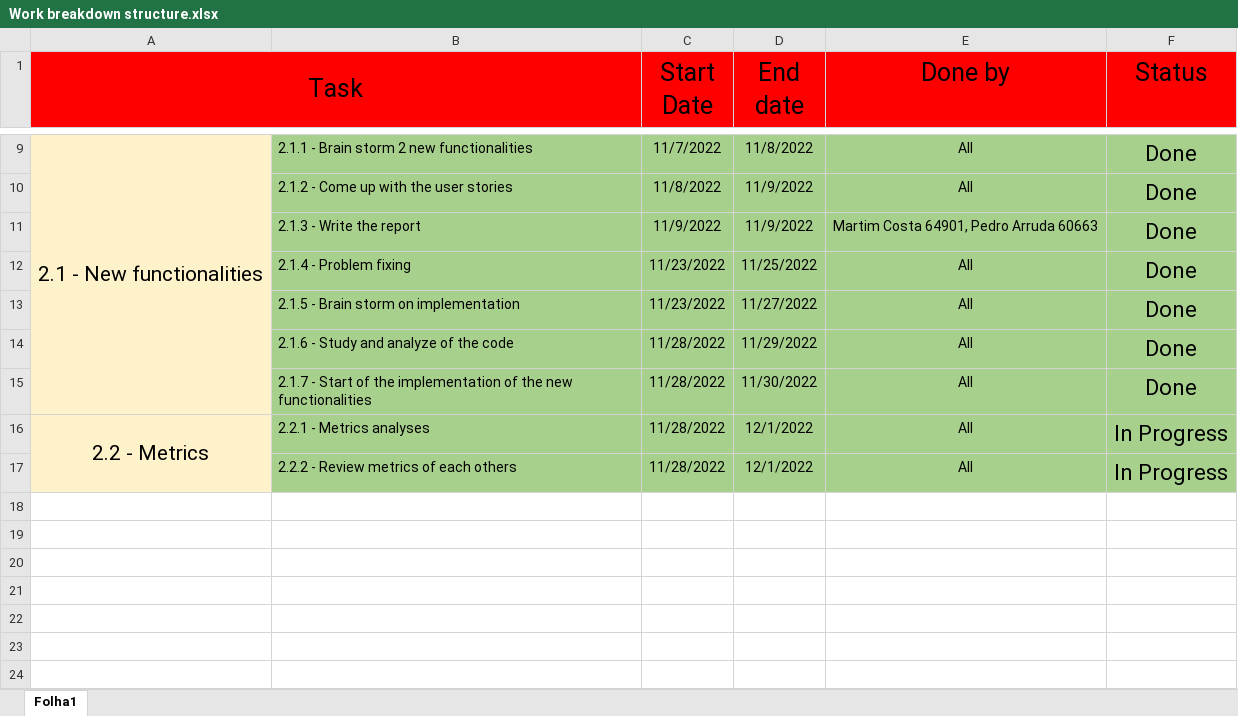
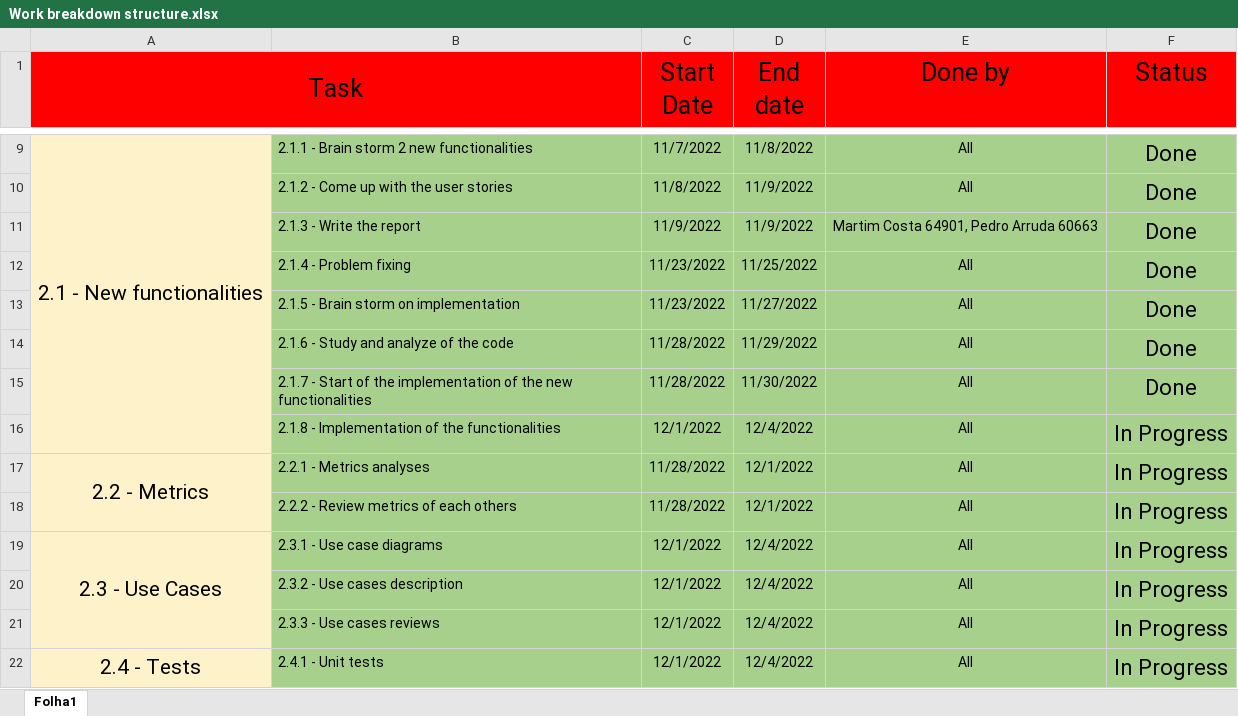
Before and after one commit to Martim-Costa/ganttproject, an Excel workbook: Project/Work breakdown structure.xlsx, sheet Folha1, drawn as a sheet; only a part is shown, gaps mark what is left out; values as stored, in another font and other column widths than the file's, no borders; the diff names each change by its address in the sheet, - before the commit and + after, or states it on an @@ line.

Commit message:
Work Breakdown and Scrum Board updated

```diff
--- a/Project/Work breakdown structure.xlsx (sheet Folha1)
+++ b/Project/Work breakdown structure.xlsx (sheet Folha1)
+row 16:  | 2.1.8 - Implementation of the functionalities | 12/1/2022 | 12/4/2022 | All | In Progress
+row 19: 2.3 - Use Cases | 2.3.1 - Use case diagrams | 12/1/2022 | 12/4/2022 | All | In Progress
+row 20:  | 2.3.2 - Use cases description | 12/1/2022 | 12/4/2022 | All | In Progress
+row 21:  | 2.3.3 - Use cases reviews | 12/1/2022 | 12/4/2022 | All | In Progress
+row 22: 2.4 - Tests | 2.4.1 - Unit tests | 12/1/2022 | 12/4/2022 | All | In Progress
```
Also changed, not shown: Project/Phase 2/Sprint 4/Sprint Backlog.xlsx, Project/Scrum board.xlsx.
